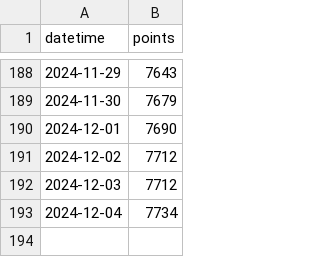
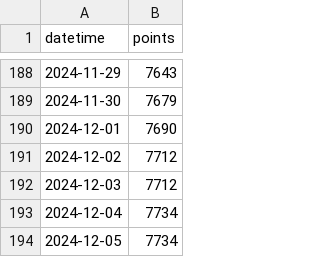
Before and after one commit to adeshpande03/LeetCode-Points-Graph, a CSV file: data.csv, drawn as a sheet; only a part is shown, gaps mark what is left out; the diff names each change by its address in the sheet, - before the commit and + after, or states it on an @@ line.

Commit message:
Update points_graph_rounded_corners.png

```diff
--- a/data.csv
+++ b/data.csv
+row 194: 2024-12-05 | 7734
```
Also changed, not shown: 2 other files.
